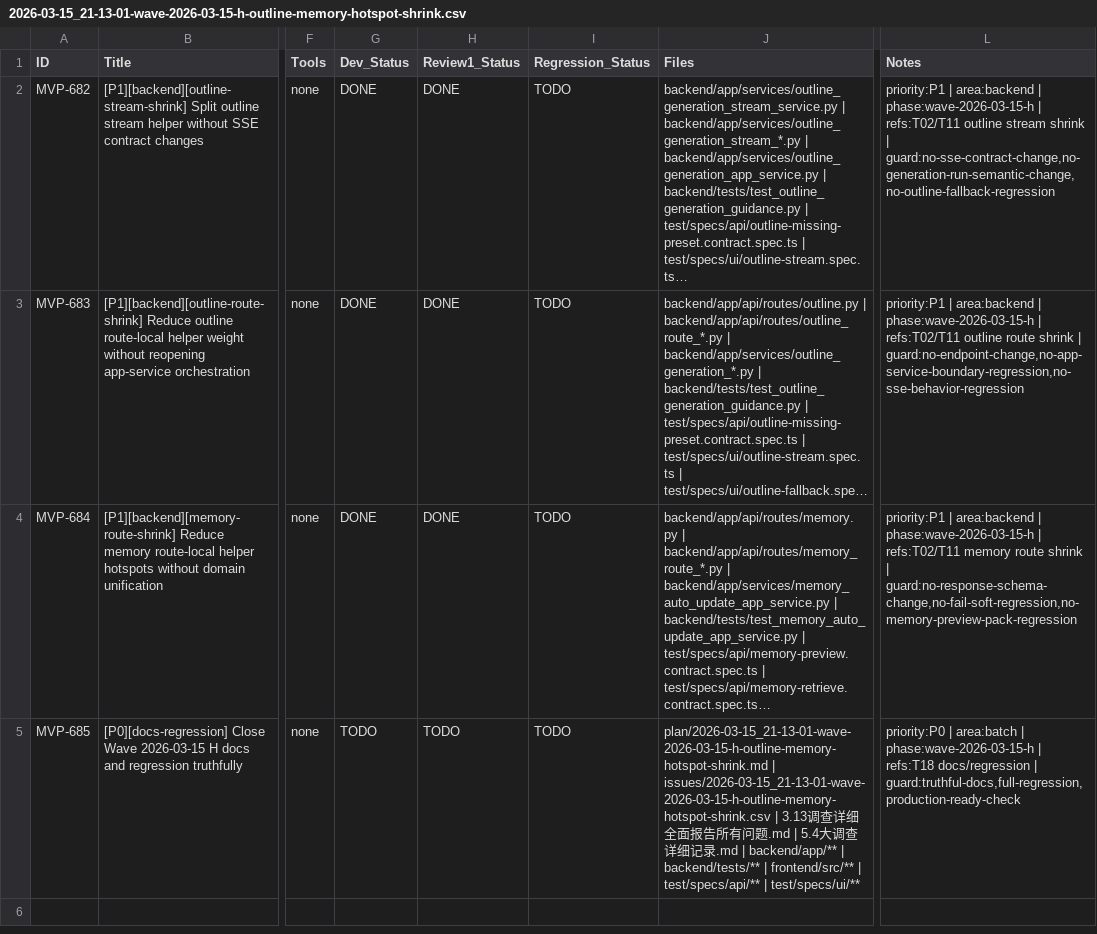
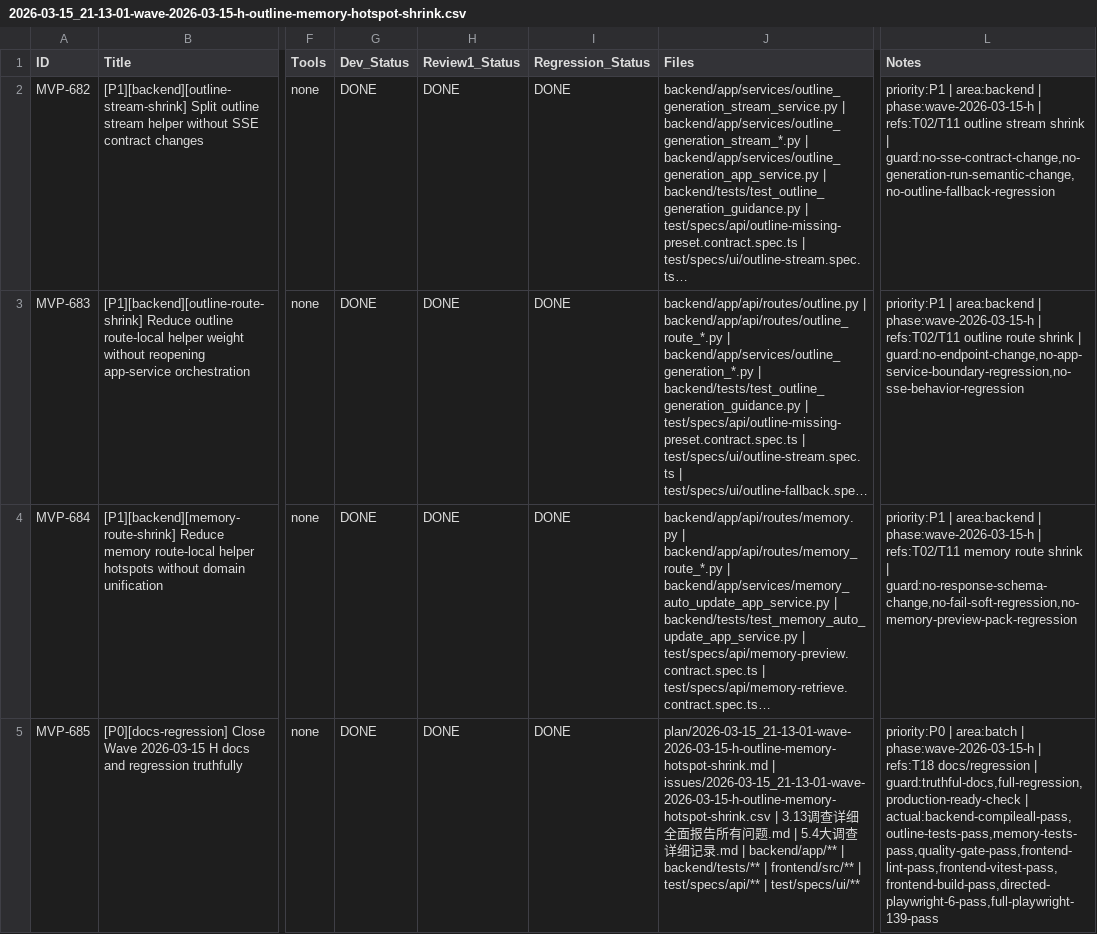
Before and after one commit to inliver233/Ai-Novel-Demo, a CSV file: issues/2026-03-15_21-13-01-wave-2026-03-15-h-outline-memory-hotspot-shrink.csv, drawn as a sheet; only a part is shown, gaps mark what is left out; long unchanged cells end in …; the diff names each change by its address in the sheet, - before the commit and + after, or states it on an @@ line.

Commit message:
[MVP-685] [P0][docs-regression] Close Wave 2026-03-15 H docs and regression truthfully

```diff
--- a/issues/2026-03-15_21-13-01-wave-2026-03-15-h-outline-memory-hotspot-shrink.csv
+++ b/issues/2026-03-15_21-13-01-wave-2026-03-15-h-outline-memory-hotspot-shrink.csv
-I2:I5 (Regression_Status): TODO
+I2:I5 (Regression_Status): DONE
-G5 (Dev_Status): TODO
+G5 (Dev_Status): DONE
-H5 (Review1_Status): TODO
+H5 (Review1_Status): DONE
-L5 (Notes): …| guard:truthful-docs,full-regression,production-ready-check
+L5 (Notes): …| guard:truthful-docs,full-regression,production-ready-check | actual:backend-compileall-pass,outline-tests-pass,memory-tests-pass,quality-gate-pass,frontend-lint-pass,frontend-vitest-pass,frontend-build-pass,directed-playwright-6-pass,full-playwright-139-pass
```
Also changed, not shown: 2 other files.
